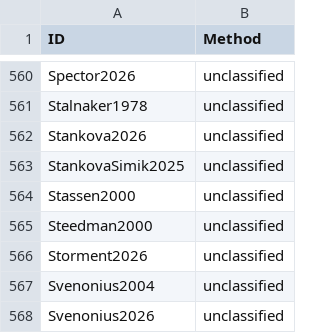
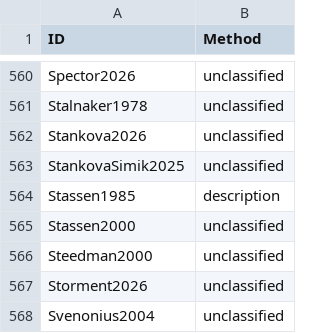
Before and after one commit to linglib-community/linglib, a CSV file: Linglib/Data/Examples/contributions.csv, drawn as a sheet; only a part is shown, gaps mark what is left out; the shorter side is filled out with more unchanged rows; the diff names each change by its address in the sheet, - before the commit and + after, or states it on an @@ line.

Commit message:
refactor(Studies/Stassen1985): universals as the image of a relation

```diff
--- a/Linglib/Data/Examples/contributions.csv
+++ b/Linglib/Data/Examples/contributions.csv
+row 564: Stassen1985 | description
```
Also changed, not shown: 21 other files.
